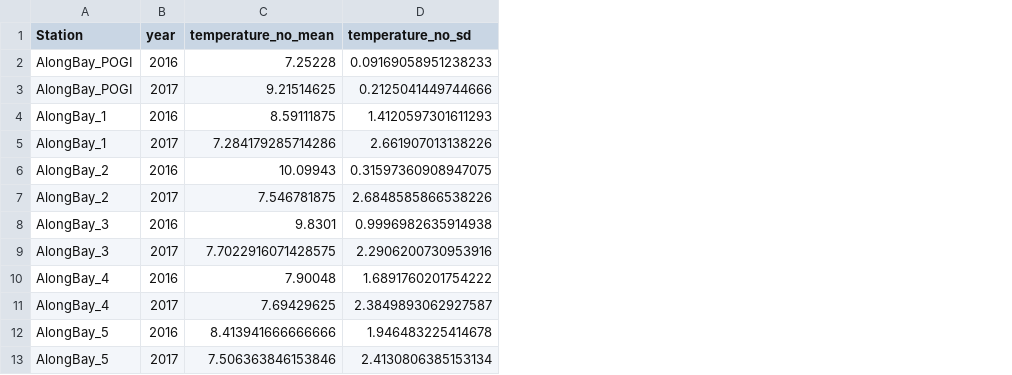
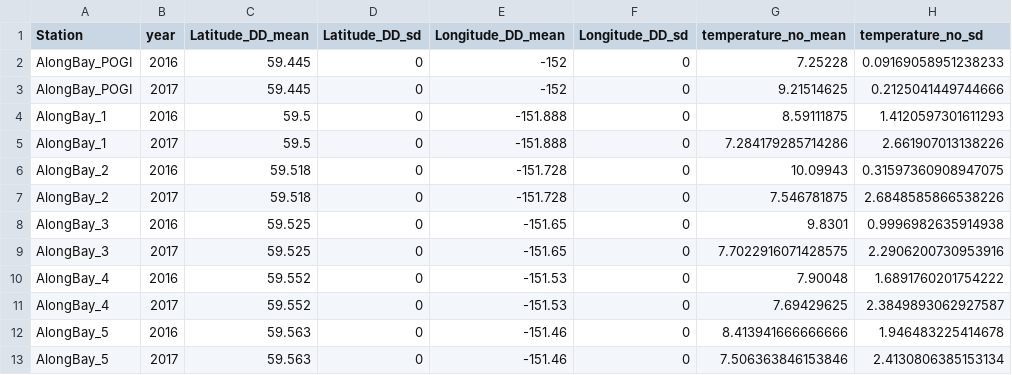
Before and after one commit to whippor/kbay_dropcam, a CSV file: data/abioticMeans.csv, drawn as a sheet; only a part is shown; the diff names each change by its address in the sheet, - before the commit and + after, or states it on an @@ line.

```diff
--- a/data/abioticMeans.csv
+++ b/data/abioticMeans.csv
+column C (Latitude_DD_mean), rows 2-13: 59.445 | 59.445 | 59.5 | 59.5 | 59.518 | 59.518 | 59.525 | 59.525 | 59.552 | 59.552 | 59.563 | 59.563
+column D (Latitude_DD_sd), rows 2-13: all 0
+column E (Longitude_DD_mean), rows 2-13: -152 | -152 | -151.888 | -151.888 | -151.728 | -151.728 | -151.65 | -151.65 | -151.53 | -151.53 | -151.46 | -151.46
+column F (Longitude_DD_sd), rows 2-13: all 0
```
Also changed, not shown: 5 other files.
